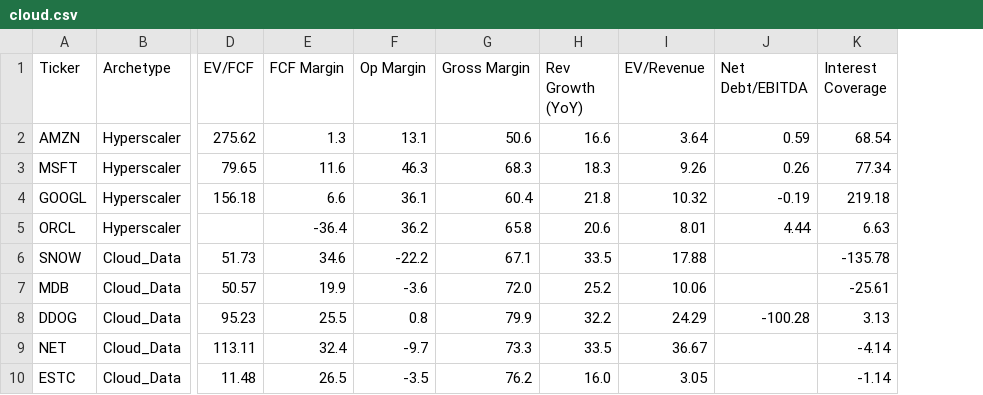
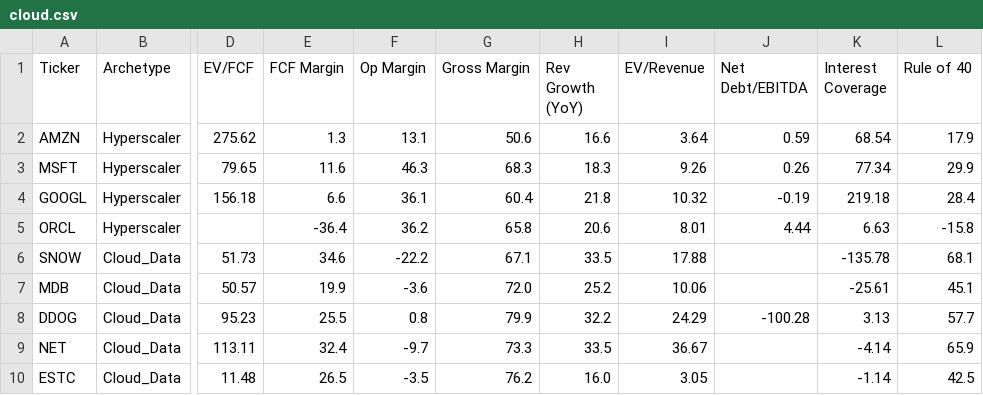
Before and after one commit to NersesArslan/Stockify, a CSV file: data/cloud.csv, drawn as a sheet; only a part is shown, gaps mark what is left out; the diff names each change by its address in the sheet, - before the commit and + after, or states it on an @@ line.

Commit message:
Add Rule of 40 and Op Margin to Cloud Data scoring, fix inflated quality scores

```diff
--- a/data/cloud.csv
+++ b/data/cloud.csv
+column L (Rule of 40), rows 2-10: 17.9 | 29.9 | 28.4 | -15.8 | 68.1 | 45.1 | 57.7 | 65.9 | 42.5
```
Also changed, not shown: data/cloud_scored.csv, 2 other files.
